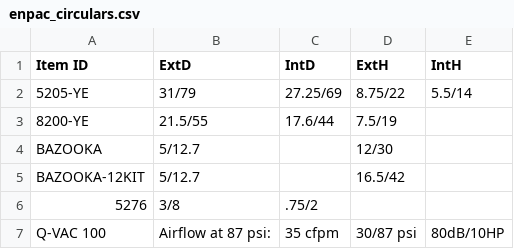
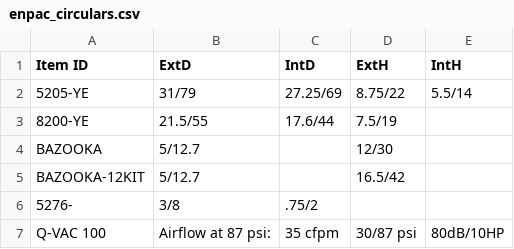
Before and after one commit to chaffeqa/ENPAC, a CSV file: db/csv_files/enpac_circulars.csv, drawn as a sheet.

```diff
--- a/db/csv_files/enpac_circulars.csv
+++ b/db/csv_files/enpac_circulars.csv
@@ -5,3 +5,3 @@ BAZOOKA,5/12.7,,12/30,
 BAZOOKA-12KIT,5/12.7,,16.5/42,
-5276,3/8,.75/2,,
+5276-,3/8,.75/2,,
 Q-VAC 100,Airflow at 87 psi:,35 cfpm,30/87 psi,80dB/10HP
```
Also changed, not shown: db/csv_files/enpac_products.csv, db/csv_files/enpac_standards.csv, 2 other files.
